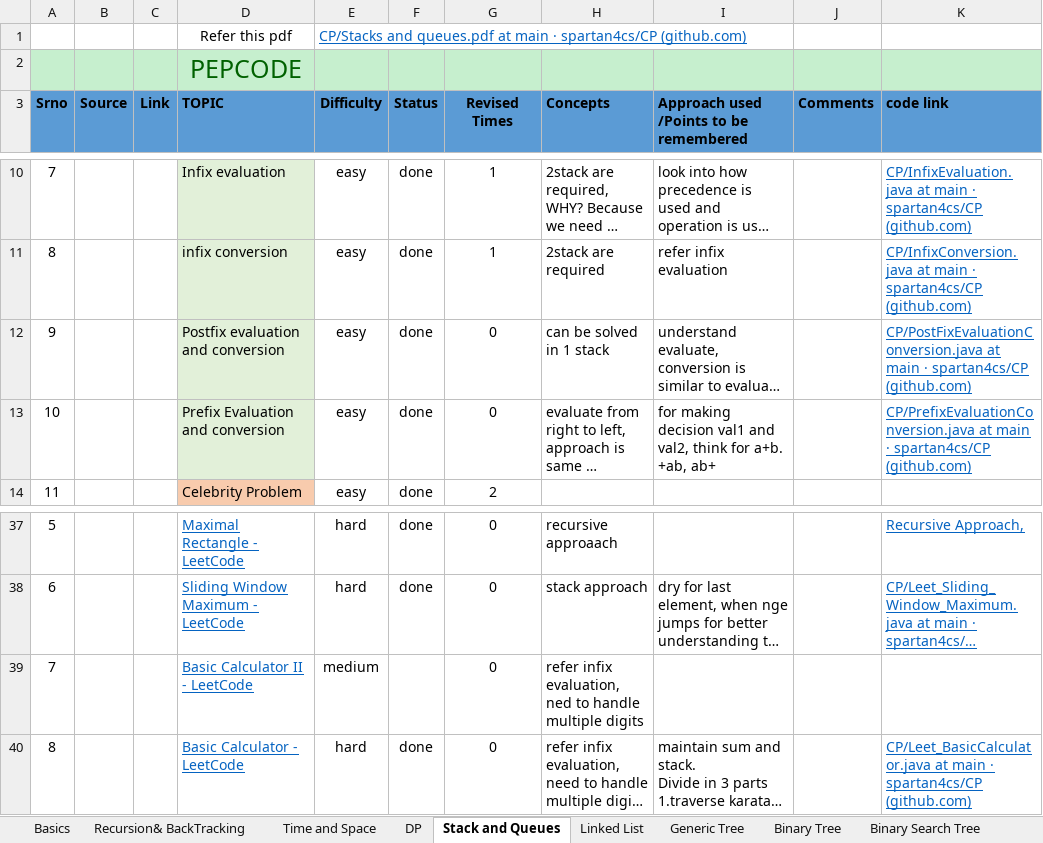
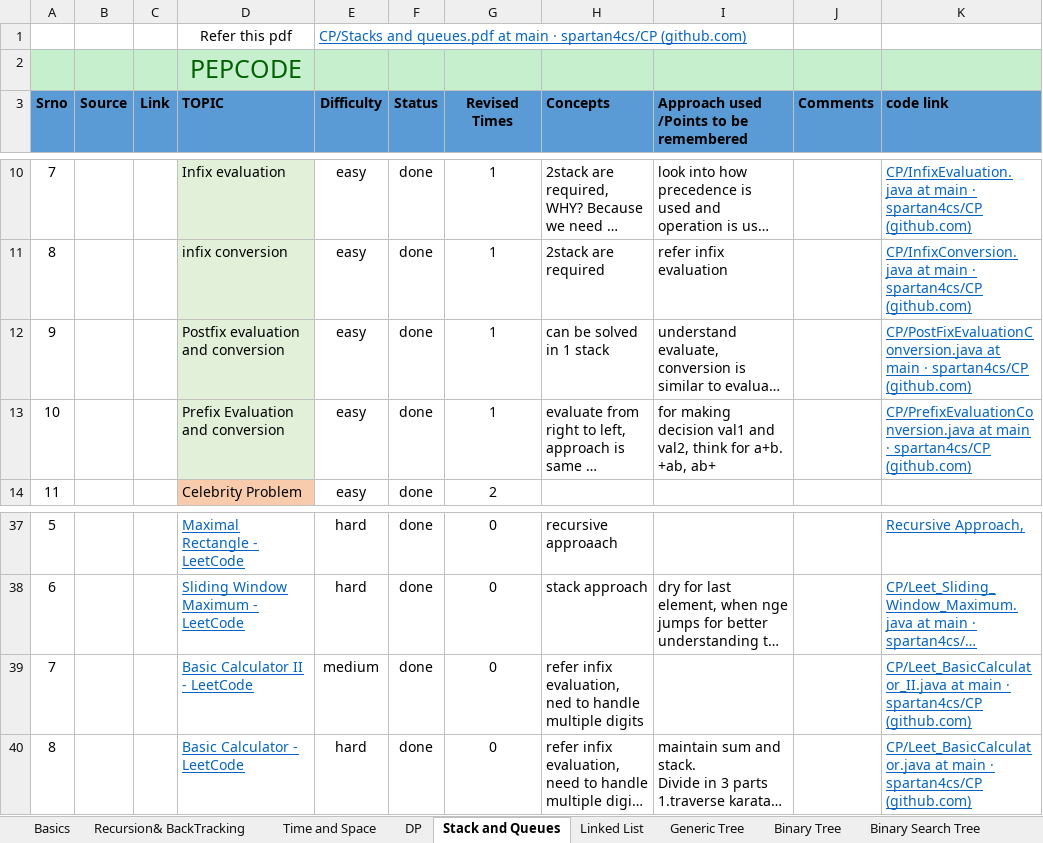
Before and after one commit to spartan4cs/CP, an Excel workbook: Revision.xlsx, sheet Stack and Queues, drawn as a sheet; only a part is shown, gaps mark what is left out; long unchanged cells end in …; values as stored, in another font and other column widths than the file's, no borders; the diff names each change by its address in the sheet, - before the commit and + after, or states it on an @@ line.

```diff
--- a/Revision.xlsx (sheet Stack and Queues)
+++ b/Revision.xlsx (sheet Stack and Queues)
-G12:G13 (Revised Times): 0
+G12:G13 (Revised Times): 1
-F39 (Status): (empty)
+F39 (Status): done
-K39 (code link): (empty)
+K39 (code link): CP/Leet_BasicCalculator_II.java at main · spartan4cs/CP (github.com)
```
Also changed, not shown: sheet DP.
